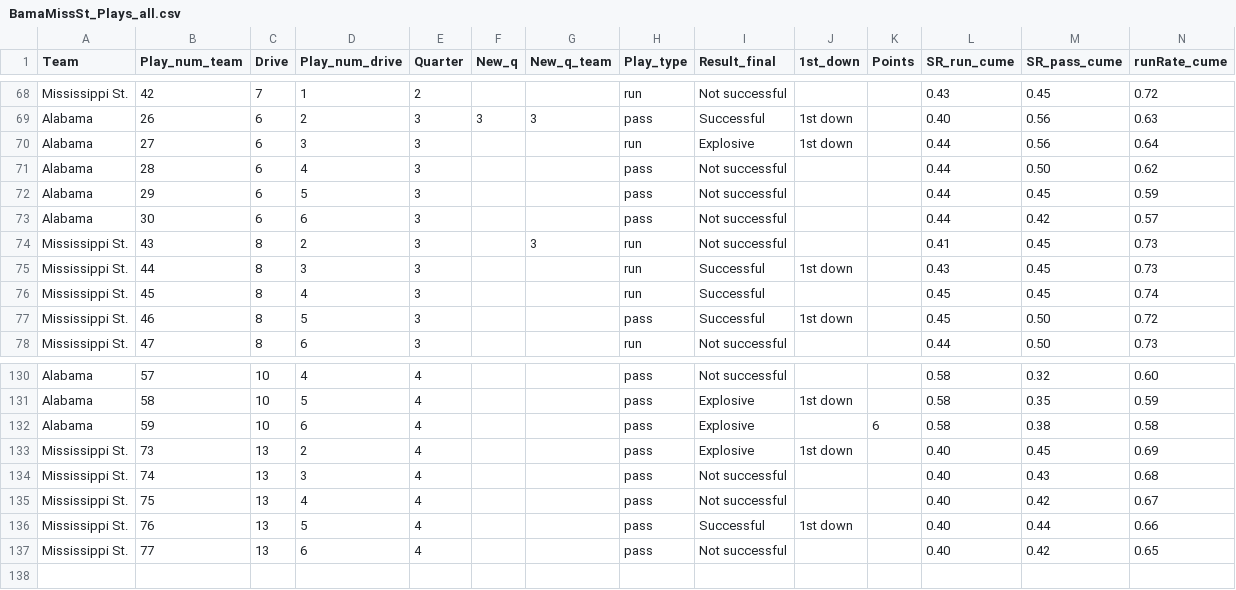
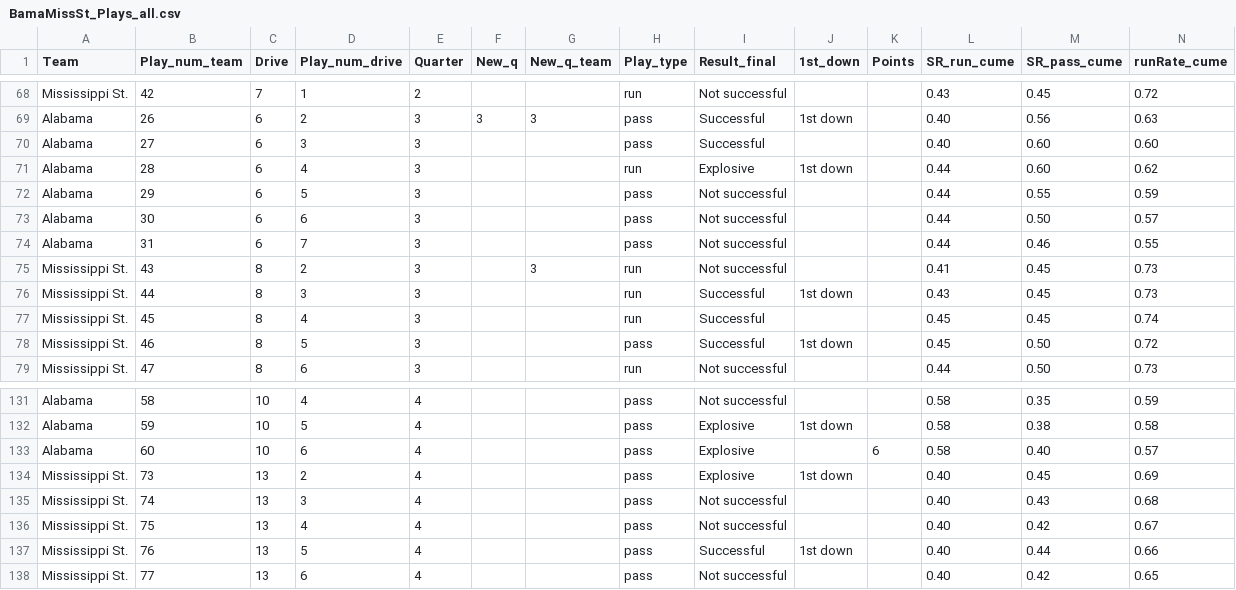
Before and after one commit to couchUX/couchux.github.io, a CSV file: RBR_charts/2017_BamaMissSt/BamaMissSt_Plays_all.csv, drawn as a sheet; only a part is shown, gaps mark what is left out; addresses are those after the commit; the diff covers the shown part only; the diff names each change by its address in the sheet, - before the commit and + after, or states it on an @@ line.

```diff
--- a/RBR_charts/2017_BamaMissSt/BamaMissSt_Plays_all.csv
+++ b/RBR_charts/2017_BamaMissSt/BamaMissSt_Plays_all.csv
-H70 (Play_type): run
+H70 (Play_type): pass
-I70 (Result_final): Explosive
+I70 (Result_final): Successful
-J70 (1st_down): 1st down
+J70 (1st_down): (empty)
-L70 (SR_run_cume): 0.44
+L70 (SR_run_cume): 0.40
-M70 (SR_pass_cume): 0.56
+M70 (SR_pass_cume): 0.60
-N70 (runRate_cume): 0.64
+N70 (runRate_cume): 0.60
-H71 (Play_type): pass
+H71 (Play_type): run
-I71 (Result_final): Not successful
+I71 (Result_final): Explosive
-J71 (1st_down): (empty)
+J71 (1st_down): 1st down
-M71 (SR_pass_cume): 0.50
+M71 (SR_pass_cume): 0.60
-M72 (SR_pass_cume): 0.45
+M72 (SR_pass_cume): 0.55
-M73 (SR_pass_cume): 0.42
+M73 (SR_pass_cume): 0.50
+row 74: Alabama | 31 | 6 | 7 | 3 |  |  | pass | Not successful |  |  | 0.44 | 0.46 | 0.55
-B131 (Play_num_team): 57
+B131 (Play_num_team): 58
-M131 (SR_pass_cume): 0.32
+M131 (SR_pass_cume): 0.35
-N131 (runRate_cume): 0.60
+N131 (runRate_cume): 0.59
-B132 (Play_num_team): 58
+B132 (Play_num_team): 59
-M132 (SR_pass_cume): 0.35
+M132 (SR_pass_cume): 0.38
-N132 (runRate_cume): 0.59
+N132 (runRate_cume): 0.58
-B133 (Play_num_team): 59
+B133 (Play_num_team): 60
-M133 (SR_pass_cume): 0.38
+M133 (SR_pass_cume): 0.40
-N133 (runRate_cume): 0.58
+N133 (runRate_cume): 0.57
```
Also changed, not shown: 78 edited cells elsewhere in this file, 3 other files.
